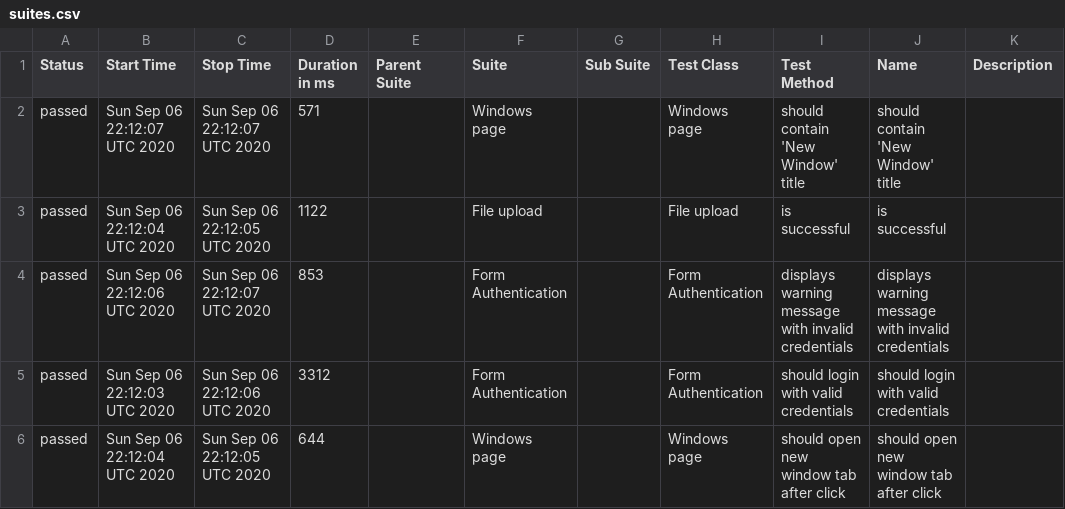
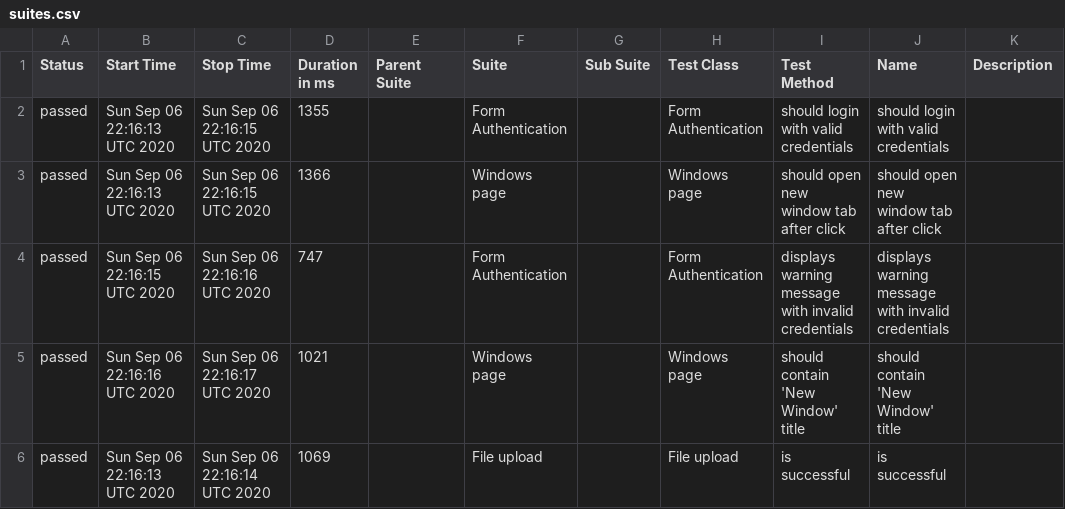
Before and after one commit to isandratskiy/webdriverio5-typescript-draft, a CSV file: data/suites.csv, drawn as a sheet.

```diff
--- a/data/suites.csv
+++ b/data/suites.csv
@@ -1,6 +1,6 @@
 "Status","Start Time","Stop Time","Duration in ms","Parent Suite","Suite","Sub Suite","Test Class","Test Method","Name","Description"
-"passed","Sun Sep 06 22:12:07 UTC 2020","Sun Sep 06 22:12:07 UTC 2020","571","","Windows page","","Windows page","should contain 'New Window' title","should contain 'New Window' title",""
-"passed","Sun Sep 06 22:12:04 UTC 2020","Sun Sep 06 22:12:05 UTC 2020","1122","","File upload","","File upload","is successful","is successful",""
-"passed","Sun Sep 06 22:12:06 UTC 2020","Sun Sep 06 22:12:07 UTC 2020","853","","Form Authentication","","Form Authentication","displays warning message with invalid credentials","displays warning message with invalid credentials",""
-"passed","Sun Sep 06 22:12:03 UTC 2020","Sun Sep 06 22:12:06 UTC 2020","3312","","Form Authentication","","Form Authentication","should login with valid credentials","should login with valid credentials",""
-"passed","Sun Sep 06 22:12:04 UTC 2020","Sun Sep 06 22:12:05 UTC 2020","644","","Windows page","","Windows page","should open new window tab after click","should open new window tab after click",""
+"passed","Sun Sep 06 22:16:13 UTC 2020","Sun Sep 06 22:16:15 UTC 2020","1355","","Form Authentication","","Form Authentication","should login with valid credentials","should login with valid credentials",""
+"passed","Sun Sep 06 22:16:13 UTC 2020","Sun Sep 06 22:16:15 UTC 2020","1366","","Windows page","","Windows page","should open new window tab after click","should open new window tab after click",""
+"passed","Sun Sep 06 22:16:15 UTC 2020","Sun Sep 06 22:16:16 UTC 2020","747","","Form Authentication","","Form Authentication","displays warning message with invalid credentials","displays warning message with invalid credentials",""
+"passed","Sun Sep 06 22:16:16 UTC 2020","Sun Sep 06 22:16:17 UTC 2020","1021","","Windows page","","Windows page","should contain 'New Window' title","should contain 'New Window' title",""
+"passed","Sun Sep 06 22:16:13 UTC 2020","Sun Sep 06 22:16:14 UTC 2020","1069","","File upload","","File upload","is successful","is successful",""
```
Also changed, not shown: 19 other files.
